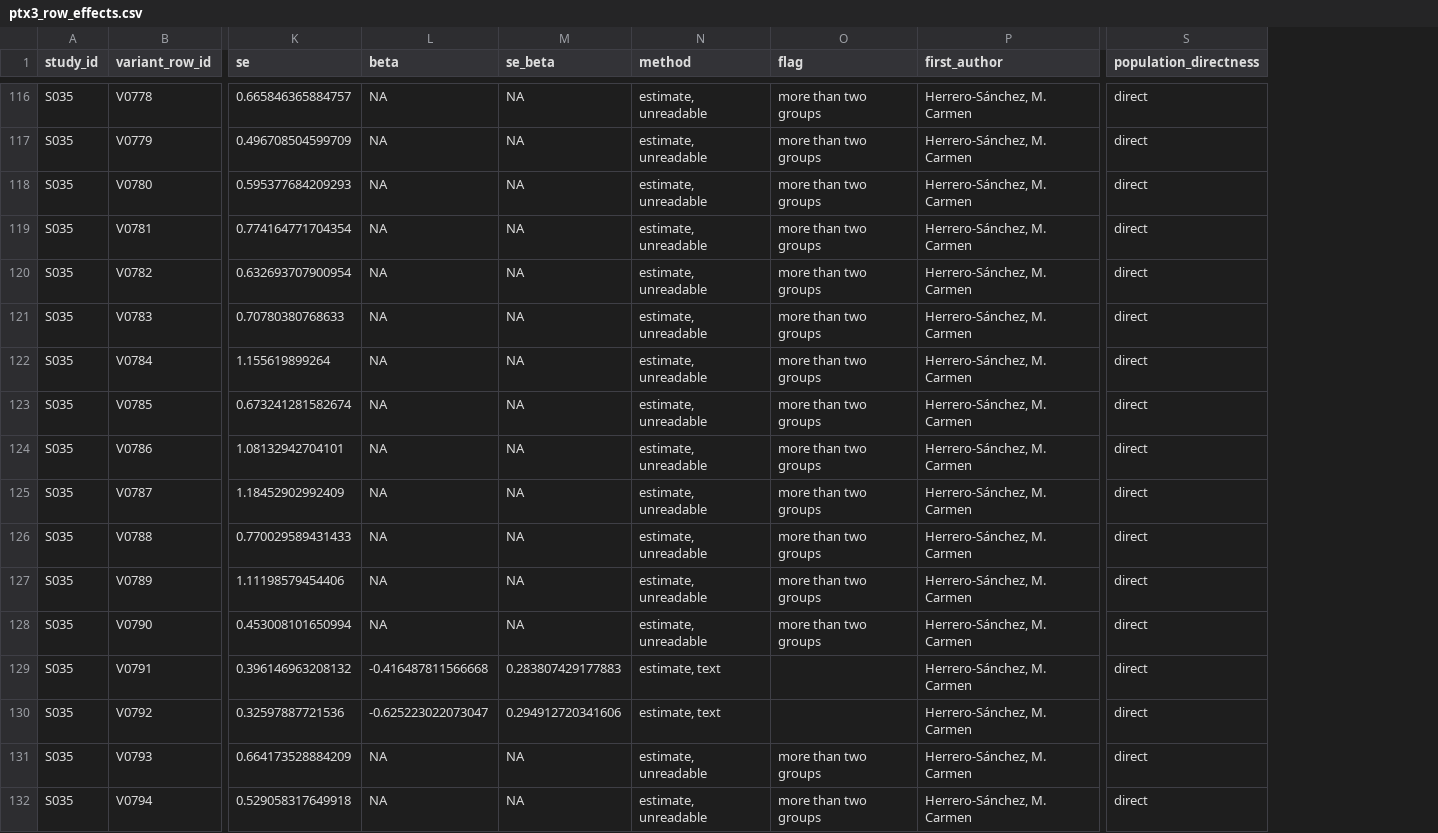
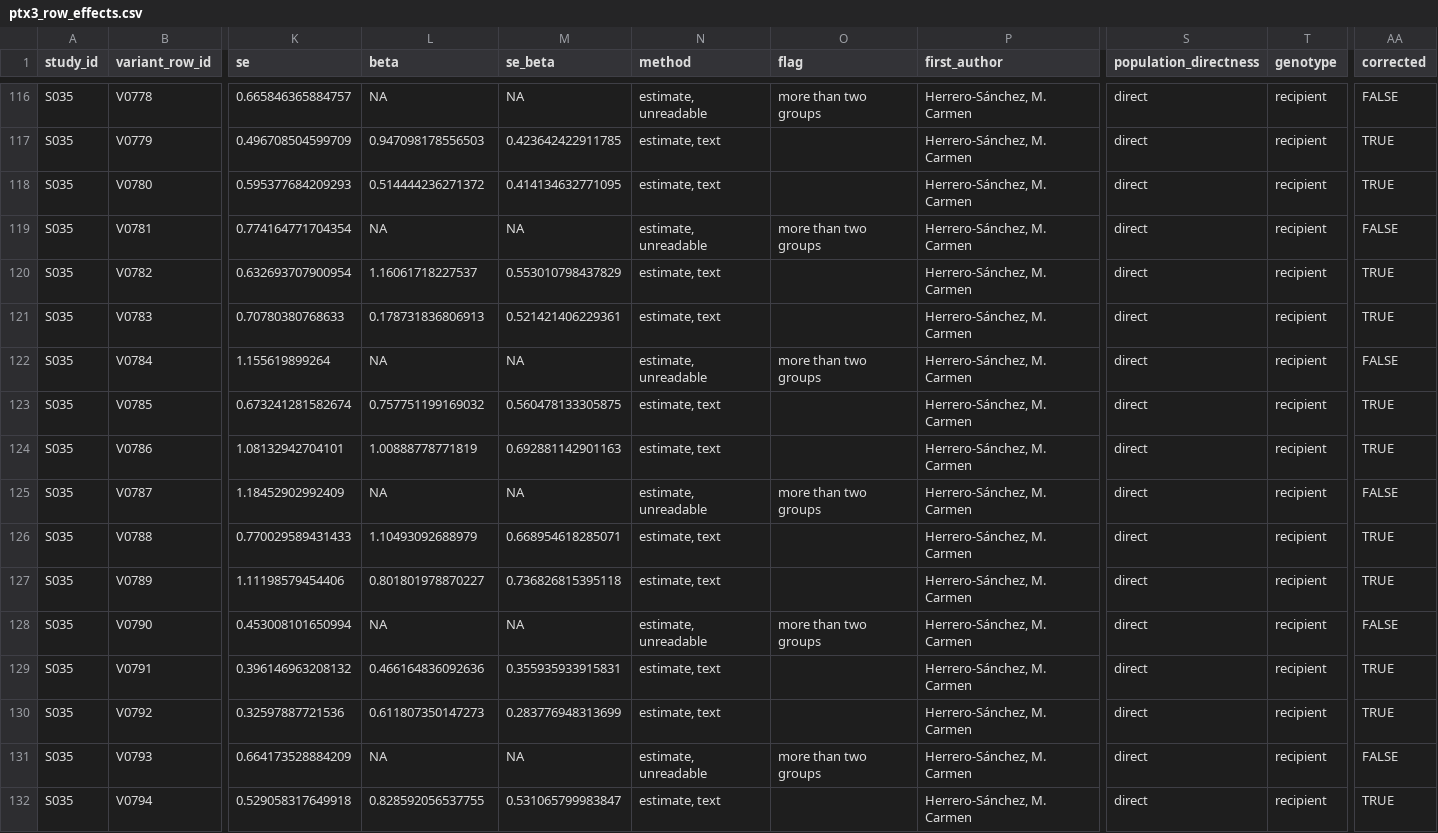
Before and after one commit to lewis-id-lab/PROSE, a CSV file: output/ptx3_row_effects.csv, drawn as a sheet; only a part is shown, gaps mark what is left out; the diff covers the shown part only; the diff names each change by its address in the sheet, - before the commit and + after, or states it on an @@ line.

Commit message:
Correct Herrero-Sanchez 2018 direction, verify PTX3 rows, and extend mapping to CLEC7A and TLR4

```diff
--- a/output/ptx3_row_effects.csv
+++ b/output/ptx3_row_effects.csv
+column T (genotype), rows 116-132: all recipient
+column AA (corrected), rows 116-132: FALSE | TRUE | TRUE | FALSE | TRUE | TRUE | FALSE | TRUE | TRUE | FALSE | TRUE | TRUE | FALSE | TRUE | TRUE | FALSE | TRUE
-L117 (beta): NA
+L117 (beta): 0.947098178556503
-M117 (se_beta): NA
+M117 (se_beta): 0.423642422911785
-N117:N118 (method): estimate, unreadable
+N117:N118 (method): estimate, text
-O117:O118 (flag): more than two groups
+O117:O118 (flag): (empty)
-L118 (beta): NA
+L118 (beta): 0.514444236271372
-M118 (se_beta): NA
+M118 (se_beta): 0.414134632771095
-L120 (beta): NA
+L120 (beta): 1.16061718227537
-M120 (se_beta): NA
+M120 (se_beta): 0.553010798437829
-N120:N121 (method): estimate, unreadable
+N120:N121 (method): estimate, text
-O120:O121 (flag): more than two groups
+O120:O121 (flag): (empty)
-L121 (beta): NA
+L121 (beta): 0.178731836806913
-M121 (se_beta): NA
+M121 (se_beta): 0.521421406229361
-L123 (beta): NA
+L123 (beta): 0.757751199169032
-M123 (se_beta): NA
+M123 (se_beta): 0.560478133305875
-N123:N124 (method): estimate, unreadable
+N123:N124 (method): estimate, text
-O123:O124 (flag): more than two groups
+O123:O124 (flag): (empty)
-L124 (beta): NA
+L124 (beta): 1.00888778771819
-M124 (se_beta): NA
+M124 (se_beta): 0.692881142901163
-L126 (beta): NA
+L126 (beta): 1.10493092688979
-M126 (se_beta): NA
+M126 (se_beta): 0.668954618285071
-N126:N127 (method): estimate, unreadable
+N126:N127 (method): estimate, text
-O126:O127 (flag): more than two groups
+O126:O127 (flag): (empty)
-L127 (beta): NA
+L127 (beta): 0.801801978870227
-M127 (se_beta): NA
+M127 (se_beta): 0.736826815395118
-L129 (beta): -0.416487811566668
+L129 (beta): 0.466164836092636
-M129 (se_beta): 0.283807429177883
+M129 (se_beta): 0.355935933915831
-L130 (beta): -0.625223022073047
+L130 (beta): 0.611807350147273
-M130 (se_beta): 0.294912720341606
+M130 (se_beta): 0.283776948313699
-L132 (beta): NA
+L132 (beta): 0.828592056537755
-M132 (se_beta): NA
+M132 (se_beta): 0.531065799983847
-N132 (method): estimate, unreadable
+N132 (method): estimate, text
-O132 (flag): more than two groups
+O132 (flag): (empty)
```
Also changed, not shown: 66 edited cells elsewhere in this file, output/ptx3_h2_pooled.csv, output/ptx3_snp_crosscheck.csv, 34 other files.
